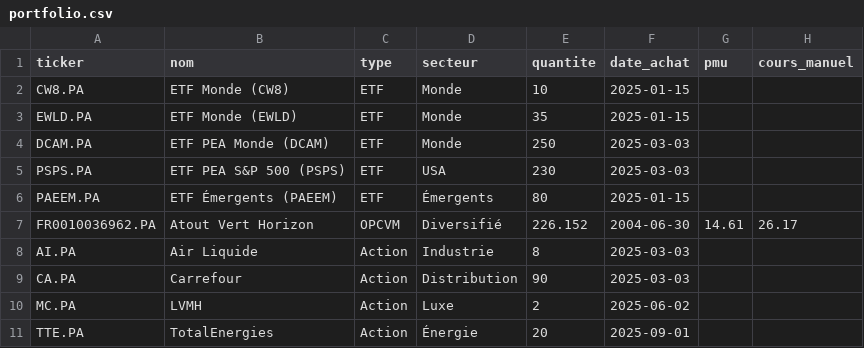
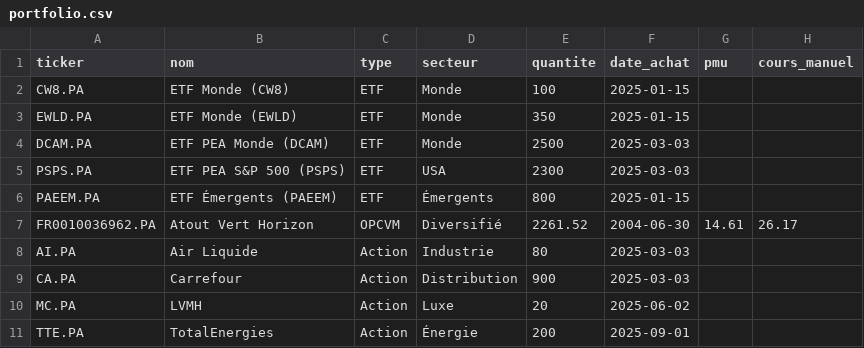
Before and after one commit to albanpjy/fin, a CSV file: portfolio.csv, drawn as a sheet.

```diff
--- a/portfolio.csv
+++ b/portfolio.csv
@@ -1,11 +1,11 @@
 ticker,nom,type,secteur,quantite,date_achat,pmu,cours_manuel
-CW8.PA,ETF Monde (CW8),ETF,Monde,10,2025-01-15,,
-EWLD.PA,ETF Monde (EWLD),ETF,Monde,35,2025-01-15,,
-DCAM.PA,ETF PEA Monde (DCAM),ETF,Monde,250,2025-03-03,,
-PSPS.PA,ETF PEA S&P 500 (PSPS),ETF,USA,230,2025-03-03,,
-PAEEM.PA,ETF Émergents (PAEEM),ETF,Émergents,80,2025-01-15,,
-FR0010036962.PA,Atout Vert Horizon,OPCVM,Diversifié,226.152,2004-06-30,14.61,26.17
-AI.PA,Air Liquide,Action,Industrie,8,2025-03-03,,
-CA.PA,Carrefour,Action,Distribution,90,2025-03-03,,
-MC.PA,LVMH,Action,Luxe,2,2025-06-02,,
-TTE.PA,TotalEnergies,Action,Énergie,20,2025-09-01,,
+CW8.PA,ETF Monde (CW8),ETF,Monde,100,2025-01-15,,
+EWLD.PA,ETF Monde (EWLD),ETF,Monde,350,2025-01-15,,
+DCAM.PA,ETF PEA Monde (DCAM),ETF,Monde,2500,2025-03-03,,
+PSPS.PA,ETF PEA S&P 500 (PSPS),ETF,USA,2300,2025-03-03,,
+PAEEM.PA,ETF Émergents (PAEEM),ETF,Émergents,800,2025-01-15,,
+FR0010036962.PA,Atout Vert Horizon,OPCVM,Diversifié,2261.52,2004-06-30,14.61,26.17
+AI.PA,Air Liquide,Action,Industrie,80,2025-03-03,,
+CA.PA,Carrefour,Action,Distribution,900,2025-03-03,,
+MC.PA,LVMH,Action,Luxe,20,2025-06-02,,
+TTE.PA,TotalEnergies,Action,Énergie,200,2025-09-01,,
```
Also changed, not shown: 1 other file.
